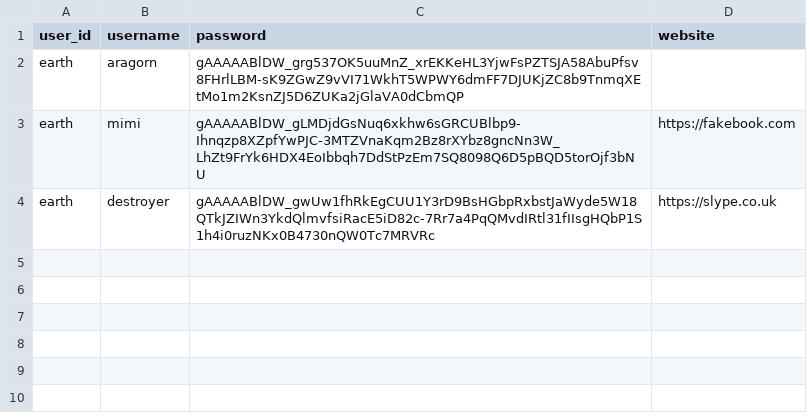
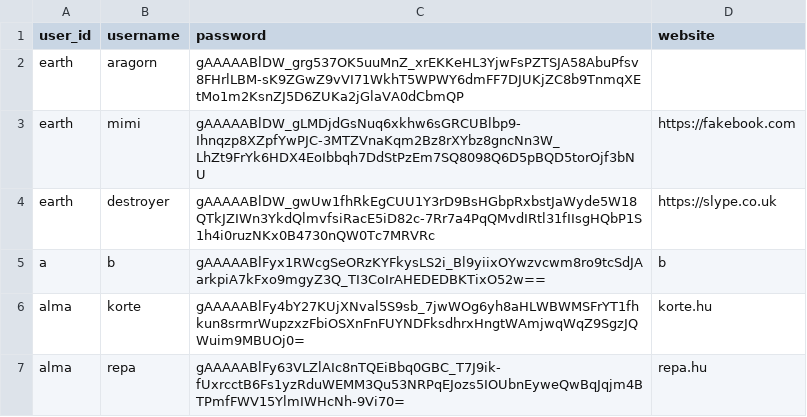
Before and after one commit to oldtarzan19/Passman, a CSV file: Passman/resources/vault.csv, drawn as a sheet.

Commit message:
Adatok mentése sikeres a Vaultba

```diff
--- a/Passman/resources/vault.csv
+++ b/Passman/resources/vault.csv
@@ -4 +4,4 @@ earth,mimi,gAAAAABlDW_gLMDjdGsNuq6xkhw6sGRCUBlbp9-Ihnqzp8XZpfYwPJC-3MTZVnaKqm2Bz
 earth,destroyer,gAAAAABlDW_gwUw1fhRkEgCUU1Y3rD9BsHGbpRxbstJaWyde5W18QTkJZIWn3YkdQlmvfsiRacE5iD82c-7Rr7a4PqQMvdIRtl31fIIsgHQbP1S1h4i0ruzNKx0B4730nQW0Tc7MRVRc,https://slype.co.uk
+a,b,gAAAAABlFyx1RWcgSeORzKYFkysLS2i_Bl9yiixOYwzvcwm8ro9tcSdJAarkpiA7kFxo9mgyZ3Q_TI3CoIrAHEDEDBKTixO52w==,b,,,,,,
+alma,korte,gAAAAABlFy4bY27KUjXNval5S9sb_7jwWOg6yh8aHLWBWMSFrYT1fhkun8srmrWupzxzFbiOSXnFnFUYNDFksdhrxHngtWAmjwqWqZ9SgzJQWuim9MBUOj0=,korte.hu,,,,,,
+alma,repa,gAAAAABlFy63VLZlAIc8nTQEiBbq0GBC_T7J9ik-fUxrcctB6Fs1yzRduWEMM3Qu53NRPqEJozs5IOUbnEyweQwBqJqjm4BTPmfFWV15YlmIWHcNh-9Vi70=,repa.hu,,,,,,
```
Also changed, not shown: Passman/resources/user.csv, 9 other files.
